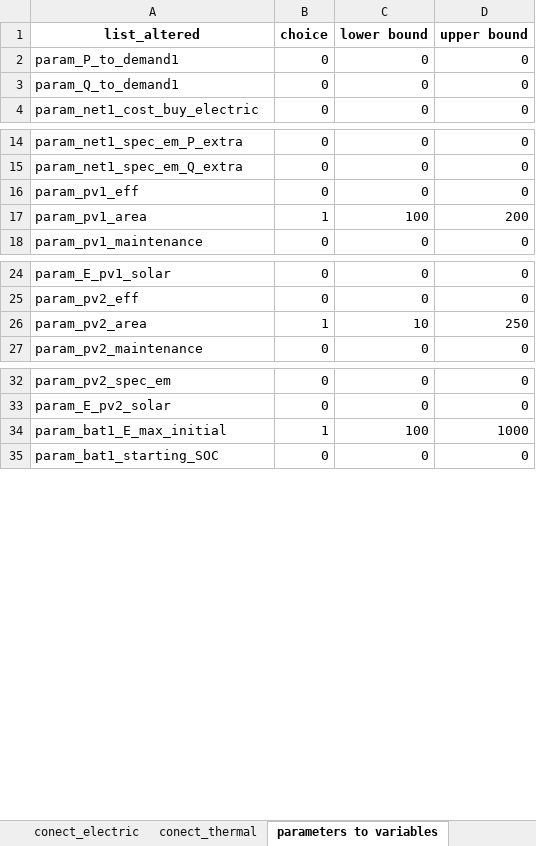
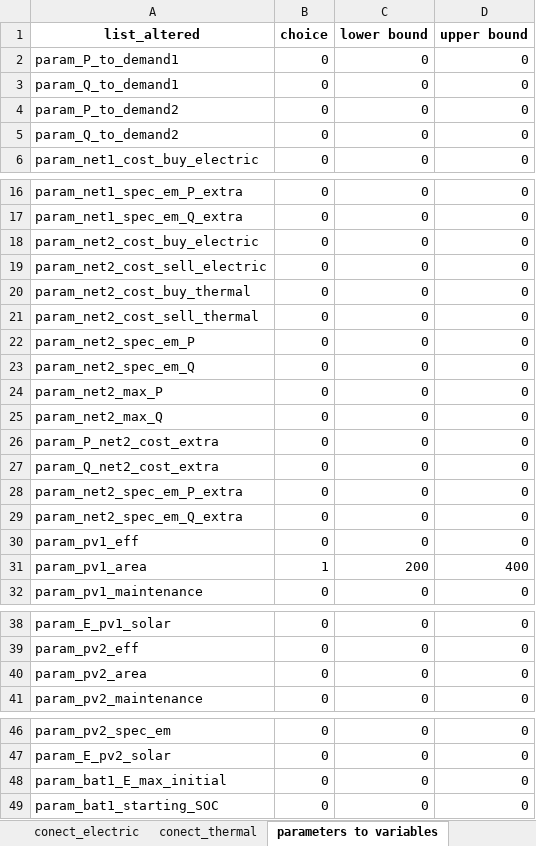
Before and after one commit to christianLeomil/masterthesis, an Excel workbook: input/df_input.xlsx, sheet parameters to variables, drawn as a sheet; only a part is shown, gaps mark what is left out; values as stored, in another font and other column widths than the file's, no borders; addresses are those after the commit; the diff covers the shown part only; the diff names each change by its address in the sheet, - before the commit and + after, or states it on an @@ line.

```diff
--- a/input/df_input.xlsx (sheet parameters to variables)
+++ b/input/df_input.xlsx (sheet parameters to variables)
+row 4: param_P_to_demand2 | 0 | 0 | 0
+row 5: param_Q_to_demand2 | 0 | 0 | 0
+row 18: param_net2_cost_buy_electric | 0 | 0 | 0
+row 19: param_net2_cost_sell_electric | 0 | 0 | 0
+row 20: param_net2_cost_buy_thermal | 0 | 0 | 0
+row 21: param_net2_cost_sell_thermal | 0 | 0 | 0
+row 22: param_net2_spec_em_P | 0 | 0 | 0
+row 23: param_net2_spec_em_Q | 0 | 0 | 0
+row 24: param_net2_max_P | 0 | 0 | 0
+row 25: param_net2_max_Q | 0 | 0 | 0
+row 26: param_P_net2_cost_extra | 0 | 0 | 0
+row 27: param_Q_net2_cost_extra | 0 | 0 | 0
+row 28: param_net2_spec_em_P_extra | 0 | 0 | 0
+row 29: param_net2_spec_em_Q_extra | 0 | 0 | 0
-C31 (lower bound): 100
+C31 (lower bound): 200
-D31 (upper bound): 200
+D31 (upper bound): 400
-B40 (choice): 1
+B40 (choice): 0
-C40 (lower bound): 10
+C40 (lower bound): 0
-D40 (upper bound): 250
+D40 (upper bound): 0
-B48 (choice): 1
+B48 (choice): 0
-C48 (lower bound): 100
+C48 (lower bound): 0
-D48 (upper bound): 1000
+D48 (upper bound): 0
```
Also changed, not shown: 18 edited cells elsewhere in this sheet, sheet conect_electric, sheet conect_thermal, sheet series, sheet elements, sheet control, output/df_aux.xlsx, output/df_con_electric.xlsx, 50 other files.
